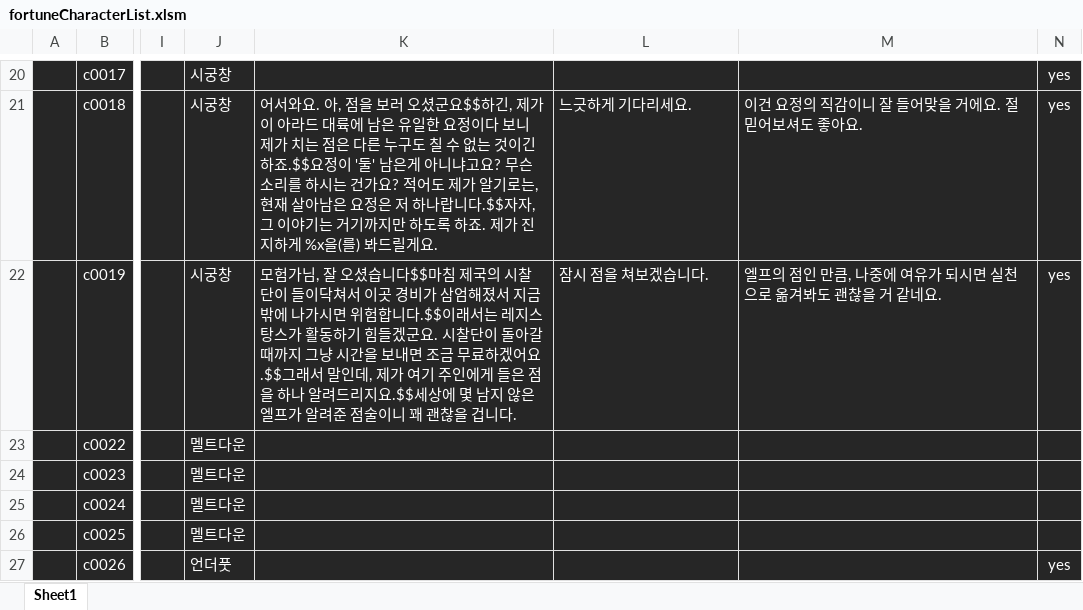
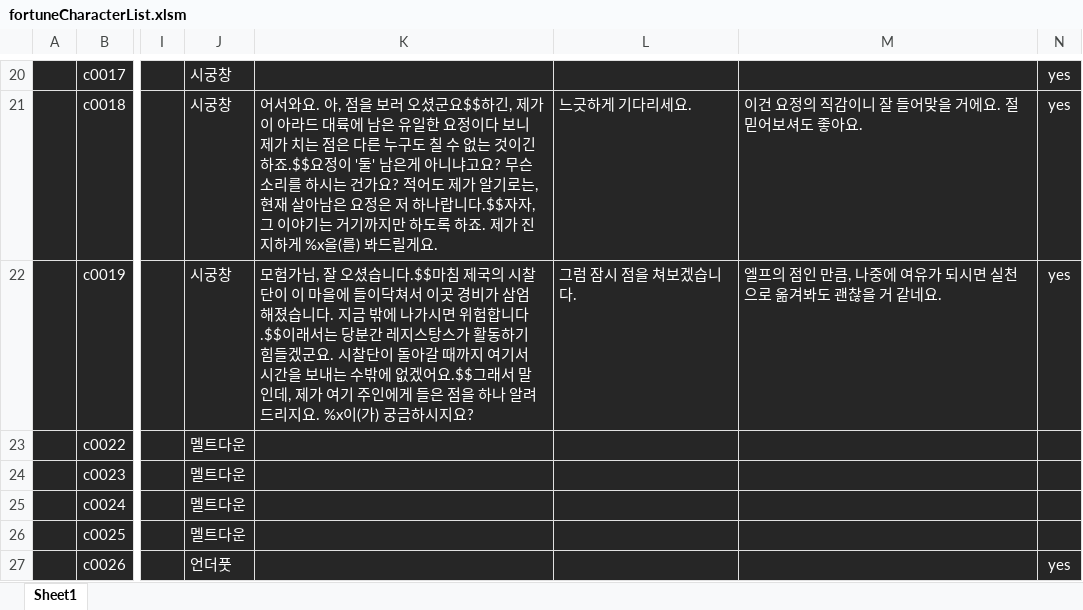
Before and after one commit to solarias/dnf, an Excel workbook: js/fortuneCharacterList.xlsm, sheet Sheet1, drawn as a sheet; only a part is shown, gaps mark what is left out; values as stored, in another font and other column widths than the file's, no borders; conditional formats not drawn; the diff names each change by its address in the sheet, - before the commit and + after, or states it on an @@ line.

```diff
--- a/js/fortuneCharacterList.xlsm (sheet Sheet1)
+++ b/js/fortuneCharacterList.xlsm (sheet Sheet1)
-K22: …셨습니다$$마침 제국의 시찰단이 들이닥쳐서 이곳 경비가 삼엄해졌서 지금 밖에 나가시면 위험합니다.$$이래서는 레지스탕스가 활동하기 힘들겠군요. 시찰단이 돌아갈 때까지 그냥 시간을 보내면 조금 무료하겠어요.$$그래서 말인데, 제가 여기 주인에게 들은 점을 하나 알려드리지요.$$세상에 몇 남지 않은 엘프가 알려준 점술이니 꽤 괜찮을 겁니다.
+K22: …셨습니다.$$마침 제국의 시찰단이 이 마을에 들이닥쳐서 이곳 경비가 삼엄해졌습니다. 지금 밖에 나가시면 위험합니다.$$이래서는 당분간 레지스탕스가 활동하기 힘들겠군요. 시찰단이 돌아갈 때까지 여기서 시간을 보내는 수밖에 없겠어요.$$그래서 말인데, 제가 여기 주인에게 들은 점을 하나 알려드리지요. %x이(가) 궁금하시지요?
-L22: 잠시 점을 쳐보겠습니다.
+L22: 그럼 잠시 점을 쳐보겠습니다.
```
Also changed, not shown: 1 other file.
